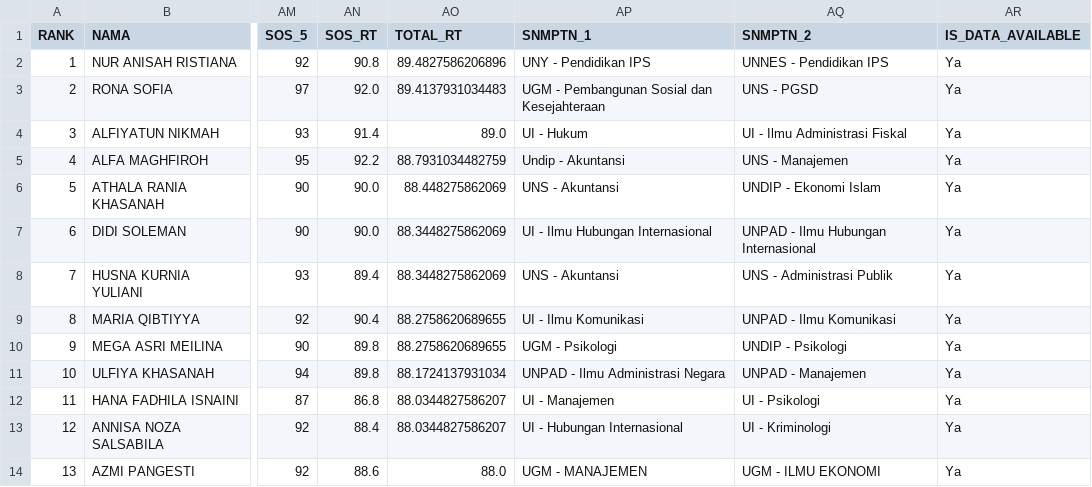
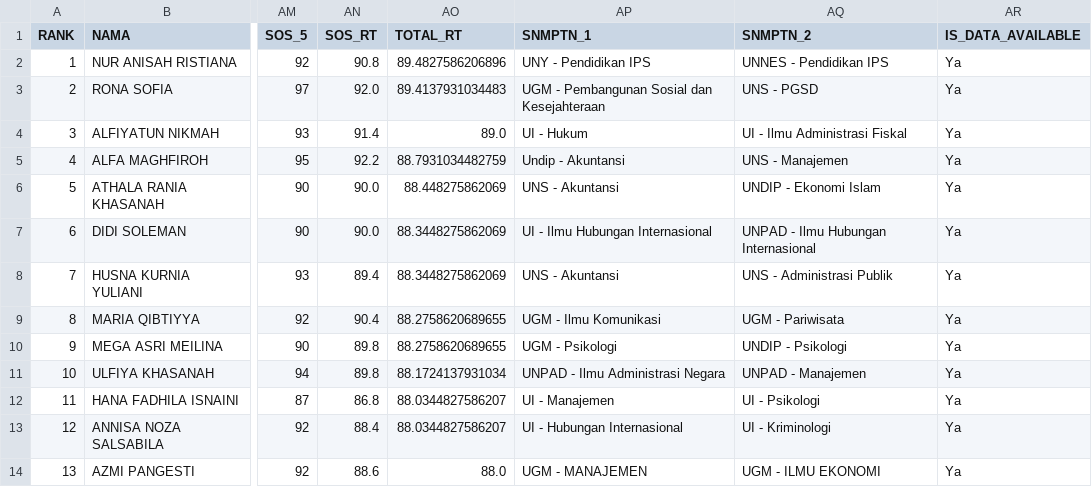
Before and after one commit to nasruliwn/jembawansnmptn, a CSV file: data/jathayu-iis-rank.csv, drawn as a sheet; only a part is shown, gaps mark what is left out; the diff names each change by its address in the sheet, - before the commit and + after, or states it on an @@ line.

```diff
--- a/data/jathayu-iis-rank.csv
+++ b/data/jathayu-iis-rank.csv
-AP9 (SNMPTN_1): UI - Ilmu Komunikasi
+AP9 (SNMPTN_1): UGM - Ilmu Komunikasi
-AQ9 (SNMPTN_2): UNPAD - Ilmu Komunikasi
+AQ9 (SNMPTN_2): UGM - Pariwisata
```
Also changed, not shown: data/jathayu-mia-rank.csv, 4 other files.
